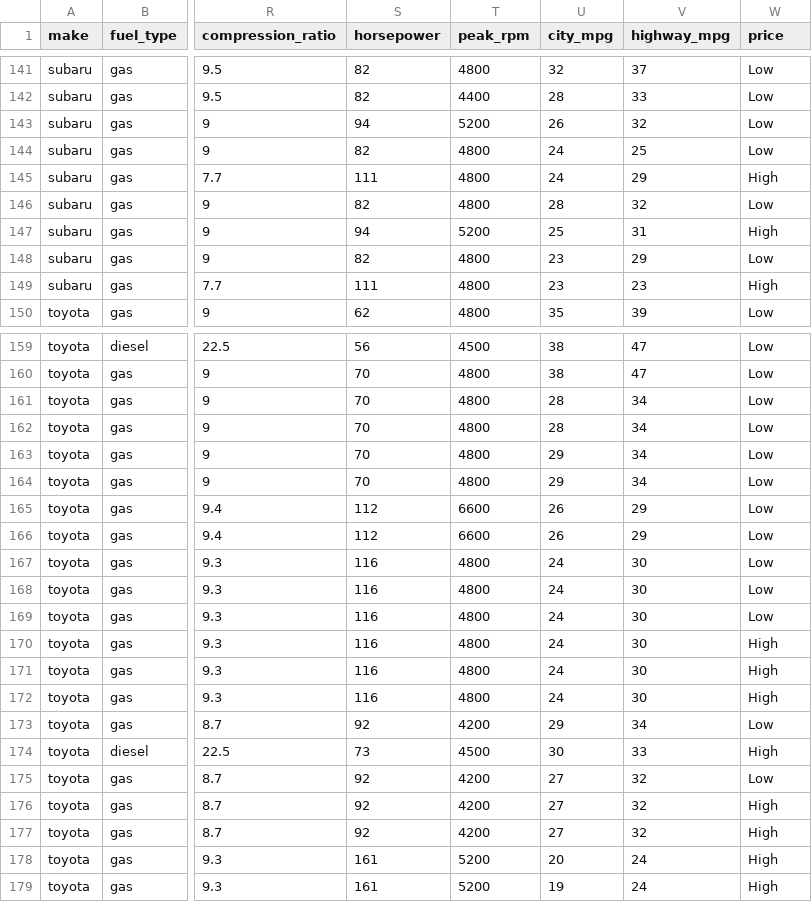
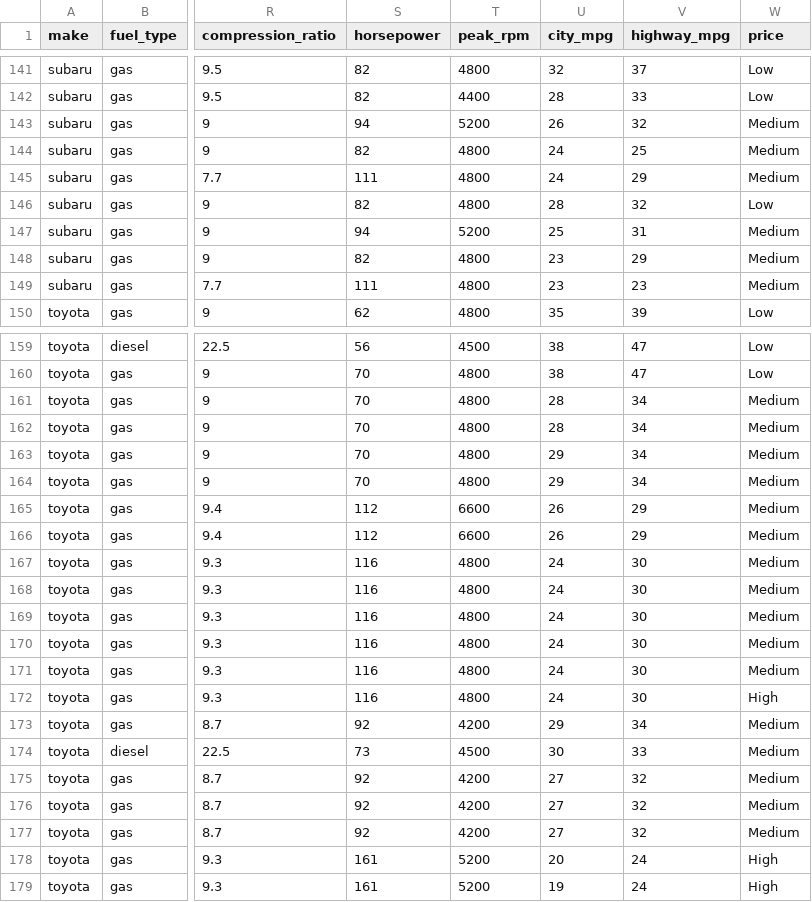
Before and after one commit to francisjo/AutomaticFeartureEngineering, a CSV file: Datasets/car.csv, drawn as a sheet; only a part is shown, gaps mark what is left out; the diff covers the shown part only; the diff names each change by its address in the sheet, - before the commit and + after, or states it on an @@ line.

```diff
--- a/Datasets/car.csv
+++ b/Datasets/car.csv
-W143:W144 (price): Low
+W143:W144 (price): Medium
-W145 (price): High
+W145 (price): Medium
-W147 (price): High
+W147 (price): Medium
-W148 (price): Low
+W148 (price): Medium
-W149 (price): High
+W149 (price): Medium
-W161:W169 (price): Low
+W161:W169 (price): Medium
-W170:W171 (price): High
+W170:W171 (price): Medium
-W173 (price): Low
+W173 (price): Medium
-W174 (price): High
+W174 (price): Medium
-W175 (price): Low
+W175 (price): Medium
-W176:W177 (price): High
+W176:W177 (price): Medium
```
Also changed, not shown: 33 edited cells elsewhere in this file, Datasets/train.csv.
